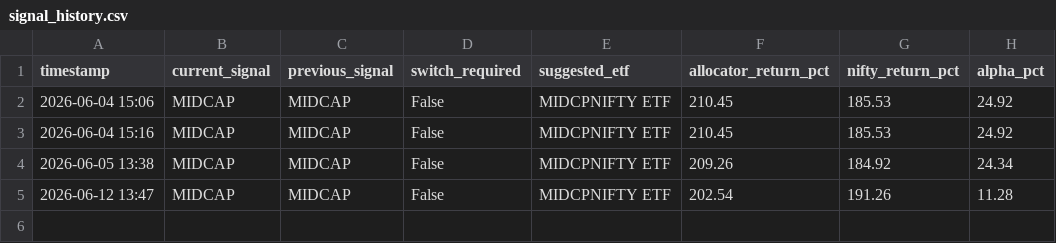
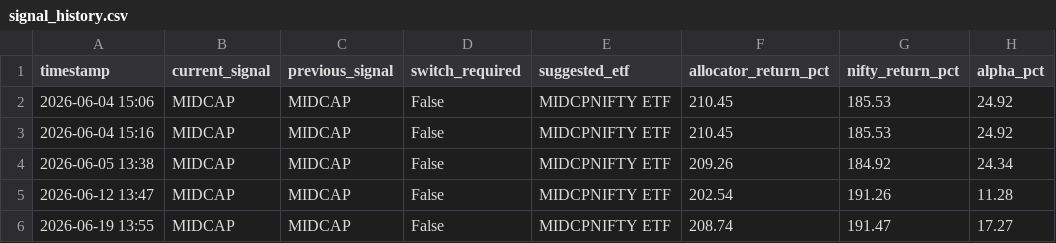
Before and after one commit to prajwal-bs-urs/algo-trading, a CSV file: signal_history.csv, drawn as a sheet; the diff names each change by its address in the sheet, - before the commit and + after, or states it on an @@ line.

```diff
--- a/signal_history.csv
+++ b/signal_history.csv
+row 6: 2026-06-19 13:55 | MIDCAP | MIDCAP | False | MIDCPNIFTY ETF | 208.74 | 191.47 | 17.27
```
